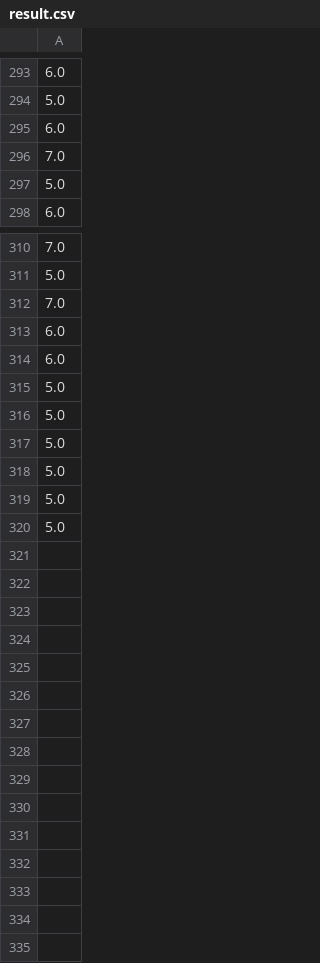
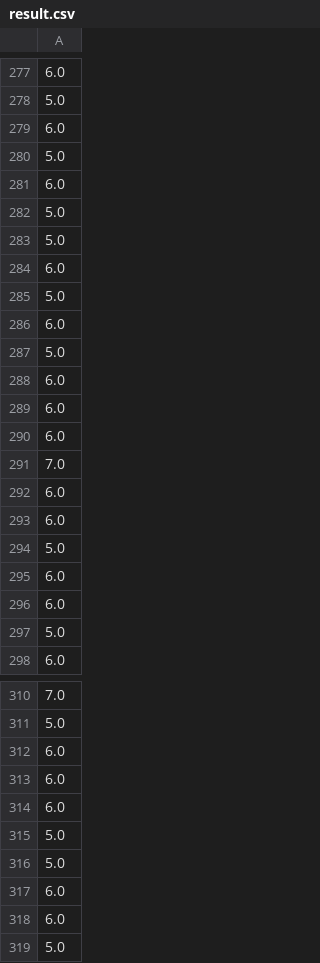
Before and after one commit to sdmoran/CS4342_Project, a CSV file: result.csv, drawn as a sheet; only a part is shown, gaps mark what is left out; the shorter side is filled out with more unchanged rows; the diff covers the shown part only.

Commit message:
Modified oversampling to give correct results instead of overly optimistic

```diff
--- a/result.csv
+++ b/result.csv
@@ -295,3 +279,19 @@
 6.0
+5.0
+6.0
+5.0
+5.0
+6.0
+5.0
+6.0
+5.0
+6.0
+6.0
+6.0
 7.0
+6.0
+6.0
+5.0
+6.0
+6.0
 5.0
@@ -311,3 +311,3 @@
 5.0
-7.0
+6.0
 6.0
@@ -316,4 +316,4 @@
 5.0
-5.0
-5.0
+6.0
+6.0
 5.0
```
Also changed, not shown: 5 added rows, 15 removed rows and 81 moved rows elsewhere in this file, 1 other file.
